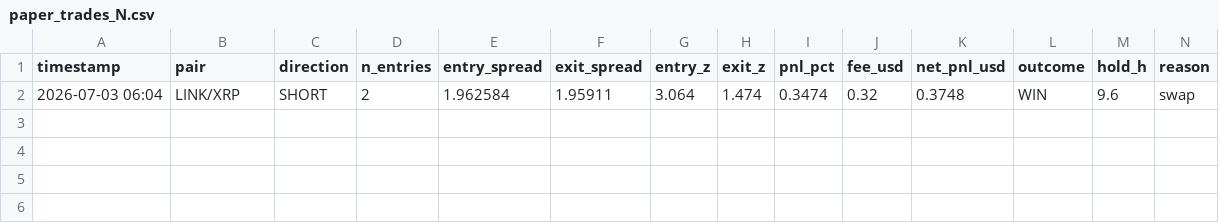
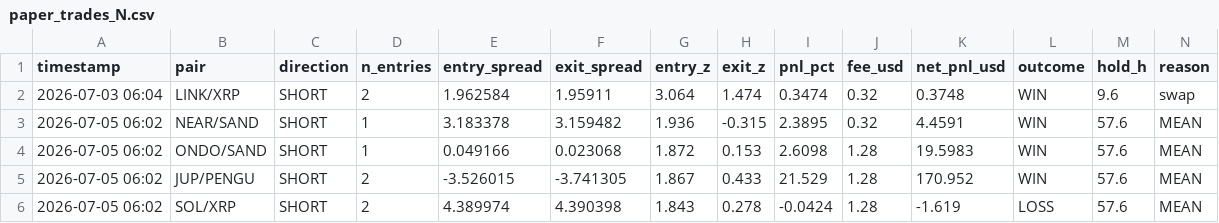
Before and after one commit to AlexeyKharin06/bots-cluster-, a CSV file: memory/trade/paper_v1/paper_trades_N.csv, drawn as a sheet; only a part is shown; rows hold the shown columns only; the diff names each change by its address in the sheet, - before the commit and + after, or states it on an @@ line.

```diff
--- a/memory/trade/paper_v1/paper_trades_N.csv
+++ b/memory/trade/paper_v1/paper_trades_N.csv
+row 3: 2026-07-05 06:02 | NEAR/SAND | SHORT | 1 | 3.183378 | 3.159482 | 1.936 | -0.315 | 2.3895 | 0.32 | 4.4591 | WIN | 57.6 | MEAN
+row 4: 2026-07-05 06:02 | ONDO/SAND | SHORT | 1 | 0.049166 | 0.023068 | 1.872 | 0.153 | 2.6098 | 1.28 | 19.5983 | WIN | 57.6 | MEAN
+row 5: 2026-07-05 06:02 | JUP/PENGU | SHORT | 2 | -3.526015 | -3.741305 | 1.867 | 0.433 | 21.529 | 1.28 | 170.952 | WIN | 57.6 | MEAN
+row 6: 2026-07-05 06:02 | SOL/XRP | SHORT | 2 | 4.389974 | 4.390398 | 1.843 | 0.278 | -0.0424 | 1.28 | -1.619 | LOSS | 57.6 | MEAN
```
Also changed, not shown: memory/trade/paper_v1/paper_trades_grid.csv, 11 other files.
